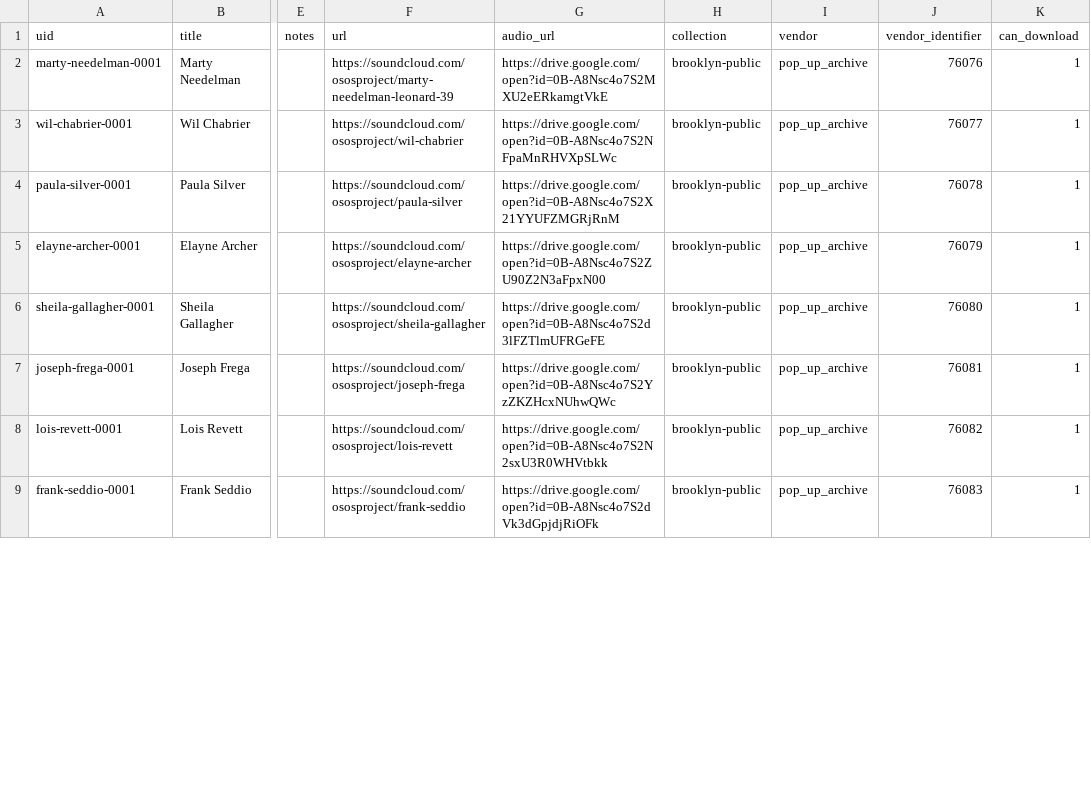
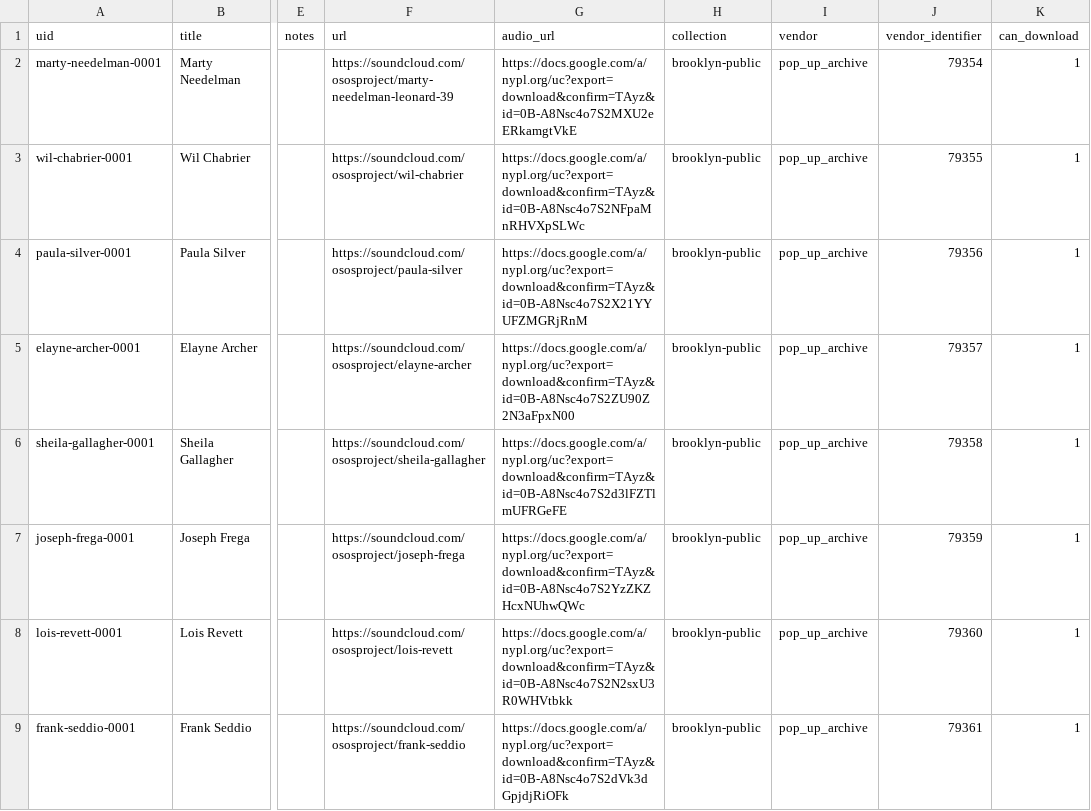
Before and after one commit to abdojulari/transcript-editor, a CSV file: project/pilot/data/transcripts_seeds.csv, drawn as a sheet; only a part is shown, gaps mark what is left out; the diff covers the shown part only; the diff names each change by its address in the sheet, - before the commit and + after, or states it on an @@ line.

```diff
--- a/project/pilot/data/transcripts_seeds.csv
+++ b/project/pilot/data/transcripts_seeds.csv
-G2 (audio_url): https://drive.google.com/open?id=0B-A8Nsc4o7S2MXU2eERkamgtVkE
+G2 (audio_url): https://docs.google.com/a/nypl.org/uc?export=download&confirm=TAyz&id=0B-A8Nsc4o7S2MXU2eERkamgtVkE
-J2 (vendor_identifier): 76076
+J2 (vendor_identifier): 79354
-G3 (audio_url): https://drive.google.com/open?id=0B-A8Nsc4o7S2NFpaMnRHVXpSLWc
+G3 (audio_url): https://docs.google.com/a/nypl.org/uc?export=download&confirm=TAyz&id=0B-A8Nsc4o7S2NFpaMnRHVXpSLWc
-J3 (vendor_identifier): 76077
+J3 (vendor_identifier): 79355
-G4 (audio_url): https://drive.google.com/open?id=0B-A8Nsc4o7S2X21YYUFZMGRjRnM
+G4 (audio_url): https://docs.google.com/a/nypl.org/uc?export=download&confirm=TAyz&id=0B-A8Nsc4o7S2X21YYUFZMGRjRnM
-J4 (vendor_identifier): 76078
+J4 (vendor_identifier): 79356
-G5 (audio_url): https://drive.google.com/open?id=0B-A8Nsc4o7S2ZU90Z2N3aFpxN00
+G5 (audio_url): https://docs.google.com/a/nypl.org/uc?export=download&confirm=TAyz&id=0B-A8Nsc4o7S2ZU90Z2N3aFpxN00
-J5 (vendor_identifier): 76079
+J5 (vendor_identifier): 79357
-G6 (audio_url): https://drive.google.com/open?id=0B-A8Nsc4o7S2d3lFZTlmUFRGeFE
+G6 (audio_url): https://docs.google.com/a/nypl.org/uc?export=download&confirm=TAyz&id=0B-A8Nsc4o7S2d3lFZTlmUFRGeFE
-J6 (vendor_identifier): 76080
+J6 (vendor_identifier): 79358
-G7 (audio_url): https://drive.google.com/open?id=0B-A8Nsc4o7S2YzZKZHcxNUhwQWc
+G7 (audio_url): https://docs.google.com/a/nypl.org/uc?export=download&confirm=TAyz&id=0B-A8Nsc4o7S2YzZKZHcxNUhwQWc
-J7 (vendor_identifier): 76081
+J7 (vendor_identifier): 79359
-G8 (audio_url): https://drive.google.com/open?id=0B-A8Nsc4o7S2N2sxU3R0WHVtbkk
+G8 (audio_url): https://docs.google.com/a/nypl.org/uc?export=download&confirm=TAyz&id=0B-A8Nsc4o7S2N2sxU3R0WHVtbkk
-J8 (vendor_identifier): 76082
+J8 (vendor_identifier): 79360
-G9 (audio_url): https://drive.google.com/open?id=0B-A8Nsc4o7S2dVk3dGpjdjRiOFk
+G9 (audio_url): https://docs.google.com/a/nypl.org/uc?export=download&confirm=TAyz&id=0B-A8Nsc4o7S2dVk3dGpjdjRiOFk
-J9 (vendor_identifier): 76083
+J9 (vendor_identifier): 79361
```
Also changed, not shown: 82 edited cells elsewhere in this file.
